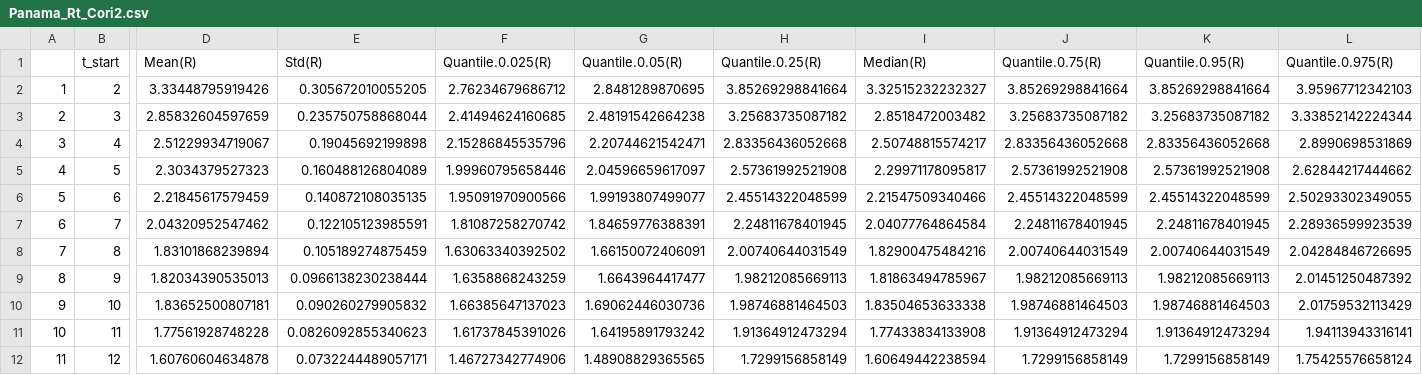
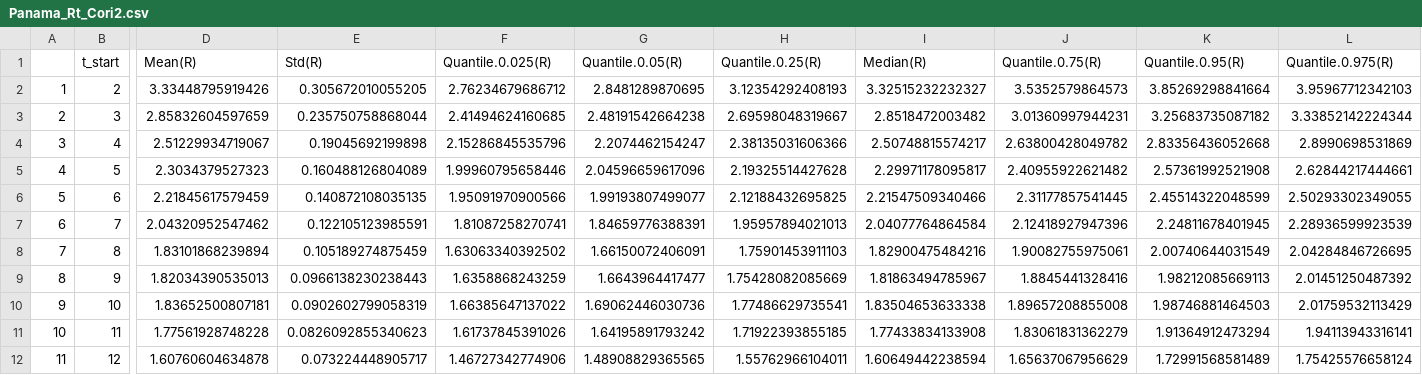
Before and after one commit to yaset/Panama_Rt, a CSV file: salidas/Panama_Rt_Cori2.csv, drawn as a sheet; only a part is shown, gaps mark what is left out; the diff covers the shown part only; the diff names each change by its address in the sheet, - before the commit and + after, or states it on an @@ line.

```diff
--- a/salidas/Panama_Rt_Cori2.csv
+++ b/salidas/Panama_Rt_Cori2.csv
-H2 (Quantile.0.25(R)): 3.85269298841664
+H2 (Quantile.0.25(R)): 3.12354292408193
-J2 (Quantile.0.75(R)): 3.85269298841664
+J2 (Quantile.0.75(R)): 3.5352579864573
-H3 (Quantile.0.25(R)): 3.25683735087182
+H3 (Quantile.0.25(R)): 2.69598048319667
-J3 (Quantile.0.75(R)): 3.25683735087182
+J3 (Quantile.0.75(R)): 3.01360997944231
-G4 (Quantile.0.05(R)): 2.20744621542471
+G4 (Quantile.0.05(R)): 2.2074462154247
-H4 (Quantile.0.25(R)): 2.83356436052668
+H4 (Quantile.0.25(R)): 2.38135031606366
-J4 (Quantile.0.75(R)): 2.83356436052668
+J4 (Quantile.0.75(R)): 2.63800428049782
-G5 (Quantile.0.05(R)): 2.04596659617097
+G5 (Quantile.0.05(R)): 2.04596659617096
-H5 (Quantile.0.25(R)): 2.57361992521908
+H5 (Quantile.0.25(R)): 2.19325514427628
-J5 (Quantile.0.75(R)): 2.57361992521908
+J5 (Quantile.0.75(R)): 2.40955922621482
-L5 (Quantile.0.975(R)): 2.62844217444662
+L5 (Quantile.0.975(R)): 2.62844217444661
-H6 (Quantile.0.25(R)): 2.45514322048599
+H6 (Quantile.0.25(R)): 2.12188432695825
-J6 (Quantile.0.75(R)): 2.45514322048599
+J6 (Quantile.0.75(R)): 2.31177857541445
-F7 (Quantile.0.025(R)): 1.81087258270742
+F7 (Quantile.0.025(R)): 1.81087258270741
-H7 (Quantile.0.25(R)): 2.24811678401945
+H7 (Quantile.0.25(R)): 1.95957894021013
-J7 (Quantile.0.75(R)): 2.24811678401945
+J7 (Quantile.0.75(R)): 2.12418927947396
-H8 (Quantile.0.25(R)): 2.00740644031549
+H8 (Quantile.0.25(R)): 1.75901453911103
-J8 (Quantile.0.75(R)): 2.00740644031549
+J8 (Quantile.0.75(R)): 1.90082755975061
-E9 (Std(R)): 0.0966138230238444
+E9 (Std(R)): 0.0966138230238443
-H9 (Quantile.0.25(R)): 1.98212085669113
+H9 (Quantile.0.25(R)): 1.75428082085669
-J9 (Quantile.0.75(R)): 1.98212085669113
+J9 (Quantile.0.75(R)): 1.8845441328416
-E10 (Std(R)): 0.090260279905832
+E10 (Std(R)): 0.0902602799058319
-F10 (Quantile.0.025(R)): 1.66385647137023
+F10 (Quantile.0.025(R)): 1.66385647137022
-H10 (Quantile.0.25(R)): 1.98746881464503
+H10 (Quantile.0.25(R)): 1.77486629735541
-J10 (Quantile.0.75(R)): 1.98746881464503
+J10 (Quantile.0.75(R)): 1.89657208855008
-H11 (Quantile.0.25(R)): 1.91364912473294
+H11 (Quantile.0.25(R)): 1.71922393855185
-J11 (Quantile.0.75(R)): 1.91364912473294
+J11 (Quantile.0.75(R)): 1.83061831362279
-E12 (Std(R)): 0.0732244489057171
+E12 (Std(R)): 0.073224448905717
-H12 (Quantile.0.25(R)): 1.7299156858149
+H12 (Quantile.0.25(R)): 1.55762966104011
-J12 (Quantile.0.75(R)): 1.7299156858149
+J12 (Quantile.0.75(R)): 1.65637067956629
-K12 (Quantile.0.95(R)): 1.7299156858149
+K12 (Quantile.0.95(R)): 1.72991568581489
```
Also changed, not shown: 16 edited cells elsewhere in this file, salidas/rate_growth_week.csv, 22 other files.
